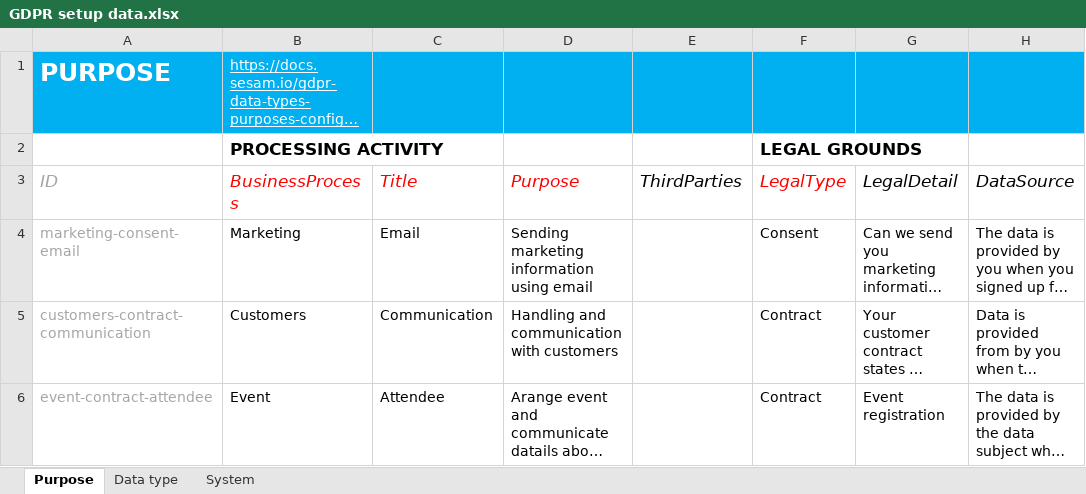
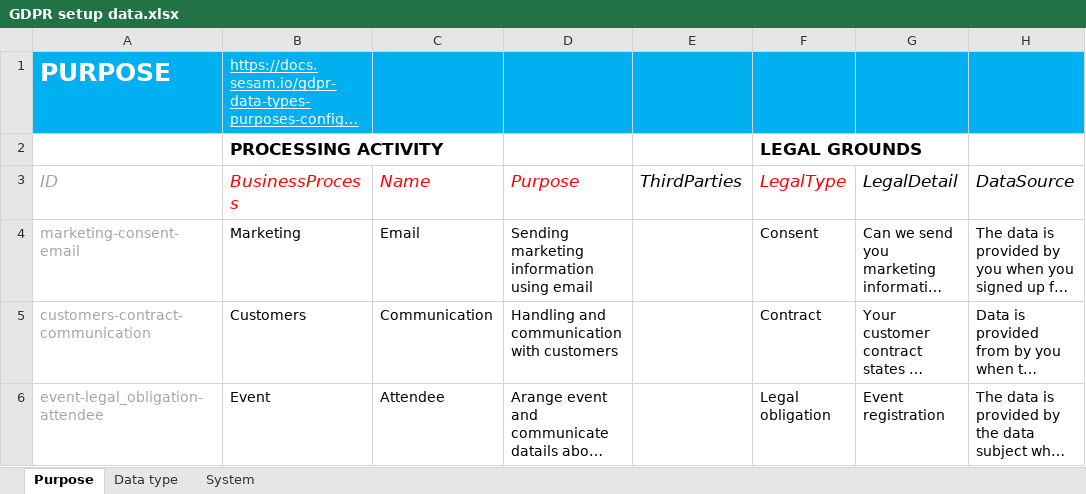
Before and after one commit to datanav/docs, an Excel workbook: files/GDPR setup data.xlsx, sheet Purpose, drawn as a sheet; only a part is shown; long unchanged cells end in …; values as stored, in another font and other column widths than the file's, no borders; the diff names each change by its address in the sheet, - before the commit and + after, or states it on an @@ line.

Commit message:
Title to Name and Duy to Support

```diff
--- a/files/GDPR setup data.xlsx (sheet Purpose)
+++ b/files/GDPR setup data.xlsx (sheet Purpose)
-C3: Title
+C3: Name
-A6 (ID): event-contract-attendee
+A6 (ID): event-legal_obligation-attendee
-F6 (LegalType): Contract
+F6 (LegalType): Legal obligation
```
Also changed, not shown: sheet Data type, formulas that keep their value.
